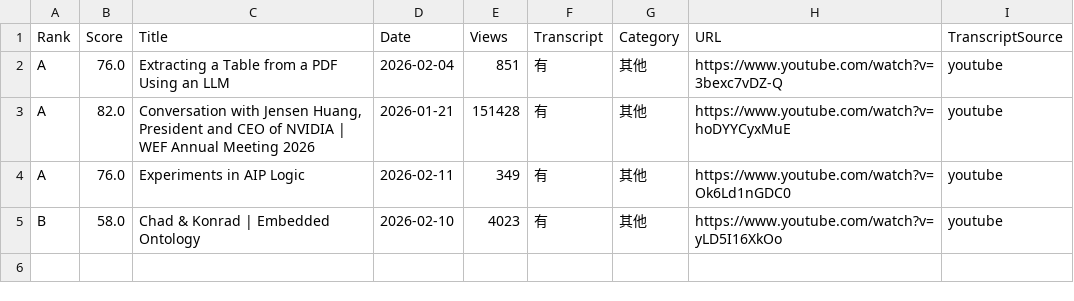
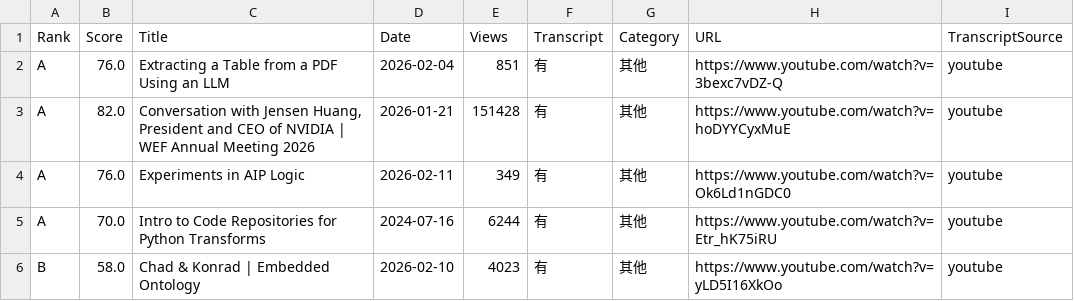
Before and after one commit to opslilyhuang/videoanalysis, a CSV file: frontend/public/data/slim/master_index.csv, drawn as a sheet; the diff names each change by its address in the sheet, - before the commit and + after, or states it on an @@ line.

```diff
--- a/frontend/public/data/slim/master_index.csv
+++ b/frontend/public/data/slim/master_index.csv
+row 5: A | 70.0 | Intro to Code Repositories for Python Transforms | 2024-07-16 | 6244 | 有 | 其他 | https://www.youtube.com/watch?v=Etr_hK75iRU | youtube
```
Also changed, not shown: frontend/public/data/temp/master_index.csv, 6 other files.
